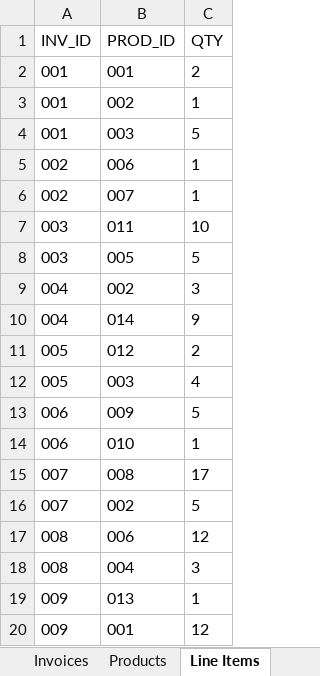
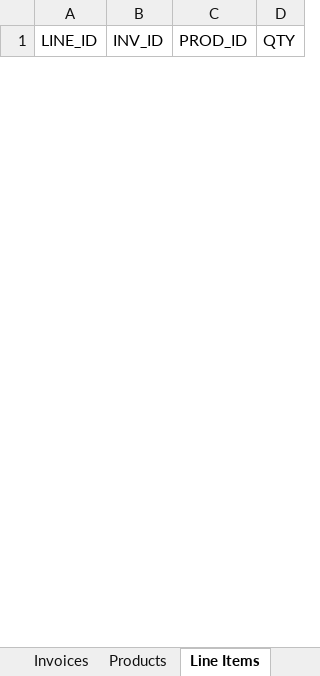
Before and after one commit to ChrisH40/cohort3, an Excel workbook: src/python/comp-230/invoice_data.xlsx, sheet Line Items, drawn as a sheet; only a part is shown; values as stored, in another font and other column widths than the file's, no borders; removed rows and columns are numbered as before the commit, all else as after; the diff covers the shown part only; the diff names each change by its address in the sheet, - before the commit and + after, or states it on an @@ line.

```diff
--- a/src/python/comp-230/invoice_data.xlsx (sheet Line Items)
+++ b/src/python/comp-230/invoice_data.xlsx (sheet Line Items)
+column A (LINE_ID), empty
-row 2: 001 | 001 | 2
-row 3: 001 | 002 | 1
-row 4: 001 | 003 | 5
-row 5: 002 | 006 | 1
-row 6: 002 | 007 | 1
-row 7: 003 | 011 | 10
-row 8: 003 | 005 | 5
-row 9: 004 | 002 | 3
-row 10: 004 | 014 | 9
-row 11: 005 | 012 | 2
-row 12: 005 | 003 | 4
-row 13: 006 | 009 | 5
-row 14: 006 | 010 | 1
-row 15: 007 | 008 | 17
-row 16: 007 | 002 | 5
-row 17: 008 | 006 | 12
-row 18: 008 | 004 | 3
-row 19: 009 | 013 | 1
-row 20: 009 | 001 | 12
```
Also changed, not shown: 72 added rows and 54 removed rows elsewhere in this sheet, sheet Invoices, sheet Products, sheet Customers, src/python/comp-230/test_invoice_data.xlsx, 4 other files.
